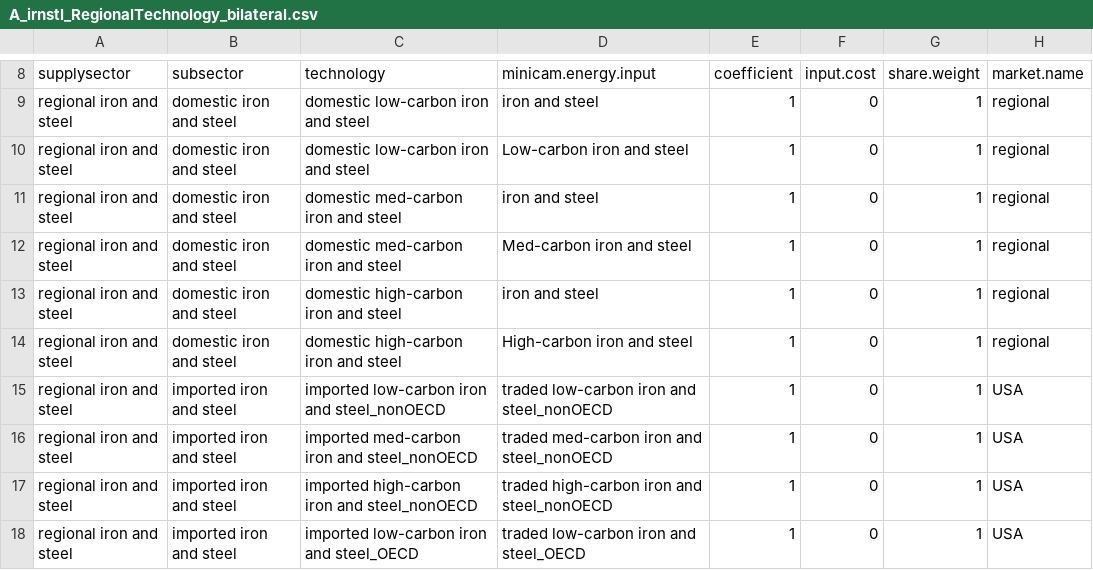
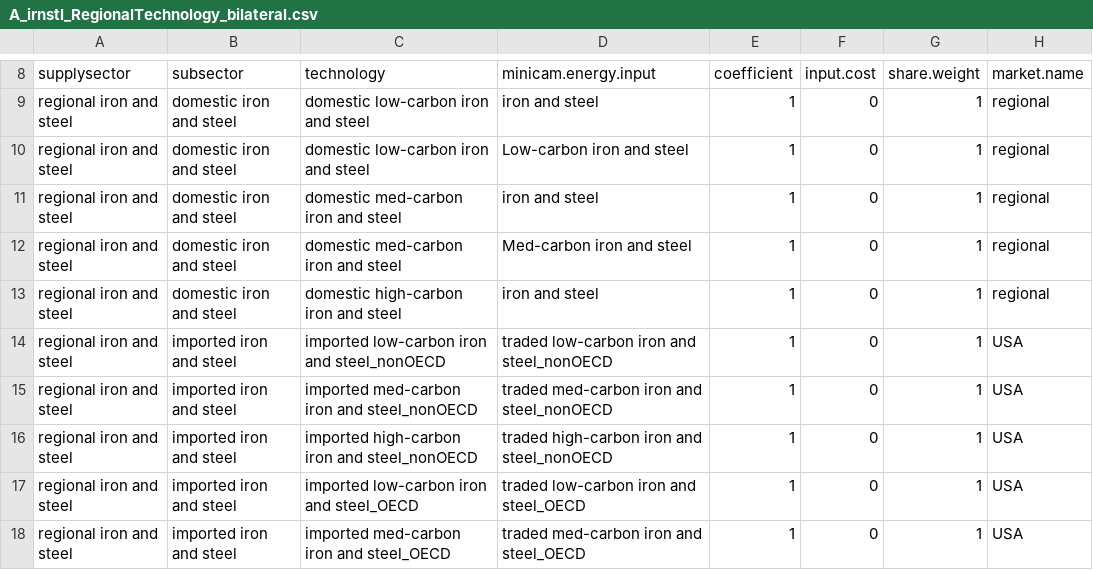
Before and after one commit to russellhz/gcam-core, a CSV file: input/gcamdata/inst/extdata/energy/A_irnstl_RegionalTechnology_bilateral.csv, drawn as a sheet; only a part is shown, gaps mark what is left out; the shorter side is filled out with more unchanged rows; the diff names each change by its address in the sheet, - before the commit and + after, or states it on an @@ line.

```diff
--- a/input/gcamdata/inst/extdata/energy/A_irnstl_RegionalTechnology_bilateral.csv
+++ b/input/gcamdata/inst/extdata/energy/A_irnstl_RegionalTechnology_bilateral.csv
-row 14: regional iron and steel | domestic iron and steel | domestic high-carbon iron and steel | High-carbon iron and steel | 1 | 0 | 1 | regional
```
Also changed, not shown: input/gcamdata/inst/extdata/energy/A323.globaltech_secout.csv, input/gcamdata/inst/extdata/energy/A_irnstl_TradedTechnology_bilateral.csv, 2 other files.
